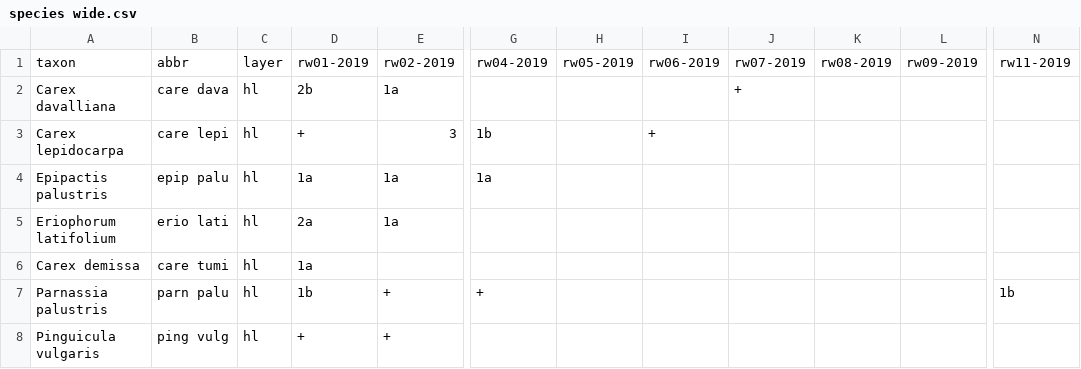
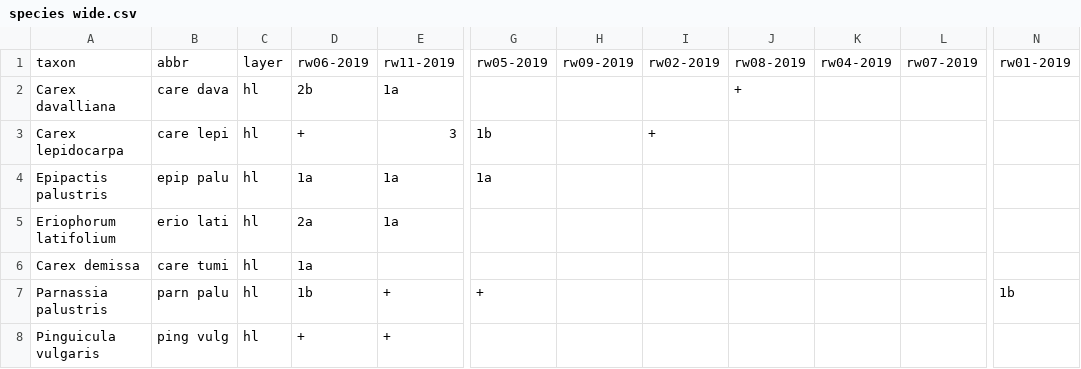
Before and after one commit to kardinal-eros/vegsoup-data, a CSV file: reslberg dta/species wide.csv, drawn as a sheet; only a part is shown, gaps mark what is left out; the diff names each change by its address in the sheet, - before the commit and + after, or states it on an @@ line.

Commit message:
corrected column to plot assignment

```diff
--- a/reslberg dta/species wide.csv
+++ b/reslberg dta/species wide.csv
-D1: rw01-2019
+D1: rw06-2019
-E1: rw02-2019
+E1: rw11-2019
-G1: rw04-2019
+G1: rw05-2019
-H1: rw05-2019
+H1: rw09-2019
-I1: rw06-2019
+I1: rw02-2019
-J1: rw07-2019
+J1: rw08-2019
-K1: rw08-2019
+K1: rw04-2019
-L1: rw09-2019
+L1: rw07-2019
-N1: rw11-2019
+N1: rw01-2019
```
Also changed, not shown: 2 other files.
